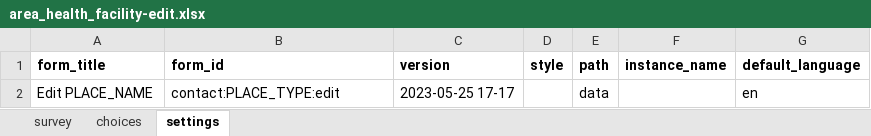
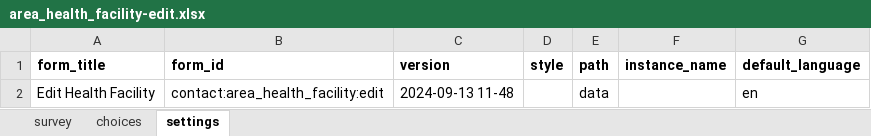
Before and after one commit to Sammychesire/MalariaSurveillance-MVP, an Excel workbook: forms/contact/area_health_facility-edit.xlsx, sheet settings, drawn as a sheet; values as stored, in another font and other column widths than the file's, no borders; the diff names each change by its address in the sheet, - before the commit and + after, or states it on an @@ line.

```diff
--- a/forms/contact/area_health_facility-edit.xlsx (sheet settings)
+++ b/forms/contact/area_health_facility-edit.xlsx (sheet settings)
-A2 (form_title): Edit PLACE_NAME
+A2 (form_title): Edit Health Facility
-B2 (form_id): contact:PLACE_TYPE:edit
+B2 (form_id): contact:area_health_facility:edit
-C2 (version): 2023-05-25 17-17
+C2 (version): 2024-09-13 11-48
```
Also changed, not shown: sheet survey, forms/contact/area_health_facility-create.xlsx, forms/contact/community_health_area-create.xlsx, 32 other files.
